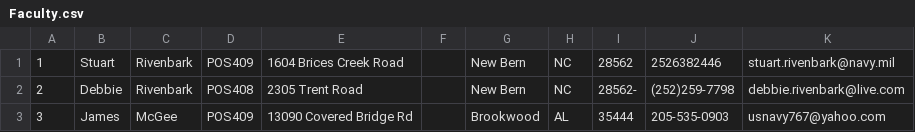
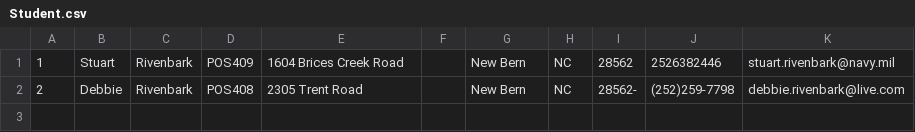
Before and after one commit to Geeks4You/CourseRegistration, a CSV file: CourseRegistration/Student.csv (was CourseRegistration/Faculty.csv), drawn as a sheet; the diff names each change by its address in the sheet, - before the commit and + after, or states it on an @@ line.

Commit message:
CourseRegistration
CourseRegistration Update

```diff
--- a/CourseRegistration/Faculty.csv
+++ b/CourseRegistration/Student.csv
-row 3: 3 | James | McGee | POS409 | 13090 Covered Bridge Rd |  | Brookwood | AL | 35444 | 205-535-0903 | usnavy767@yahoo.com
```
Also changed, not shown: 18 other files.
